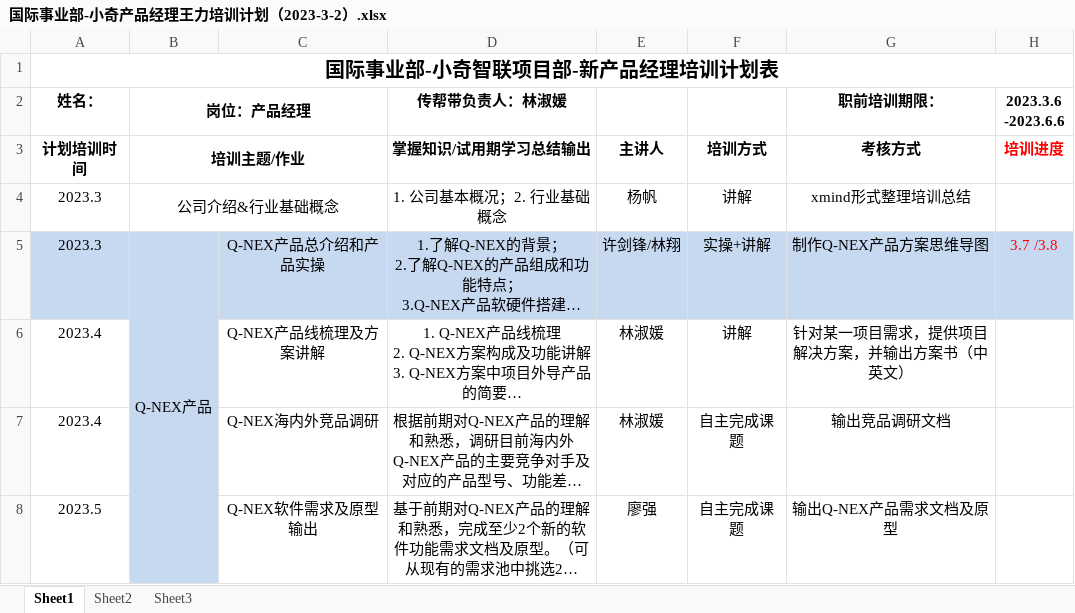
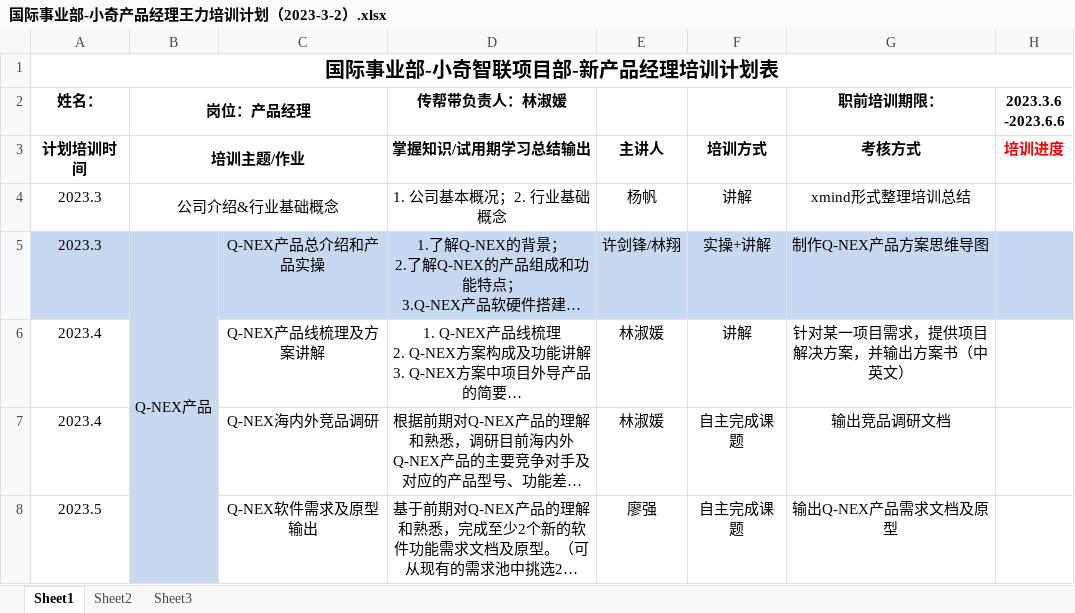
Before and after one commit to VarianWrynn/Qworking, an Excel workbook: Q-NEX/国际事业部-小奇产品经理王力培训计划（2023-3-2）.xlsx, sheet Sheet1, drawn as a sheet; only a part is shown; long unchanged cells end in …; values as stored, in another font and other column widths than the file's, no borders; the diff names each change by its address in the sheet, - before the commit and + after, or states it on an @@ line.

```diff
--- a/Q-NEX/国际事业部-小奇产品经理王力培训计划（2023-3-2）.xlsx (sheet Sheet1)
+++ b/Q-NEX/国际事业部-小奇产品经理王力培训计划（2023-3-2）.xlsx (sheet Sheet1)
-H5 (2023.3.6 -2023.6.6): 3.7 /3.8
+H5 (2023.3.6 -2023.6.6): (empty)
```
Also changed, not shown: 3 other files.
